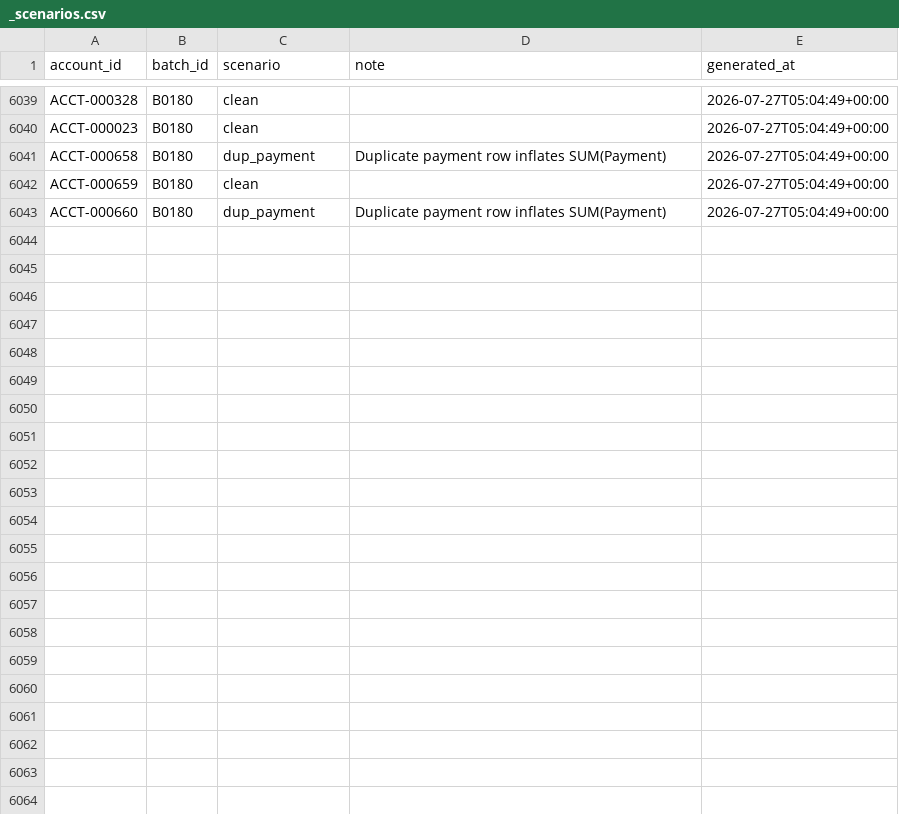
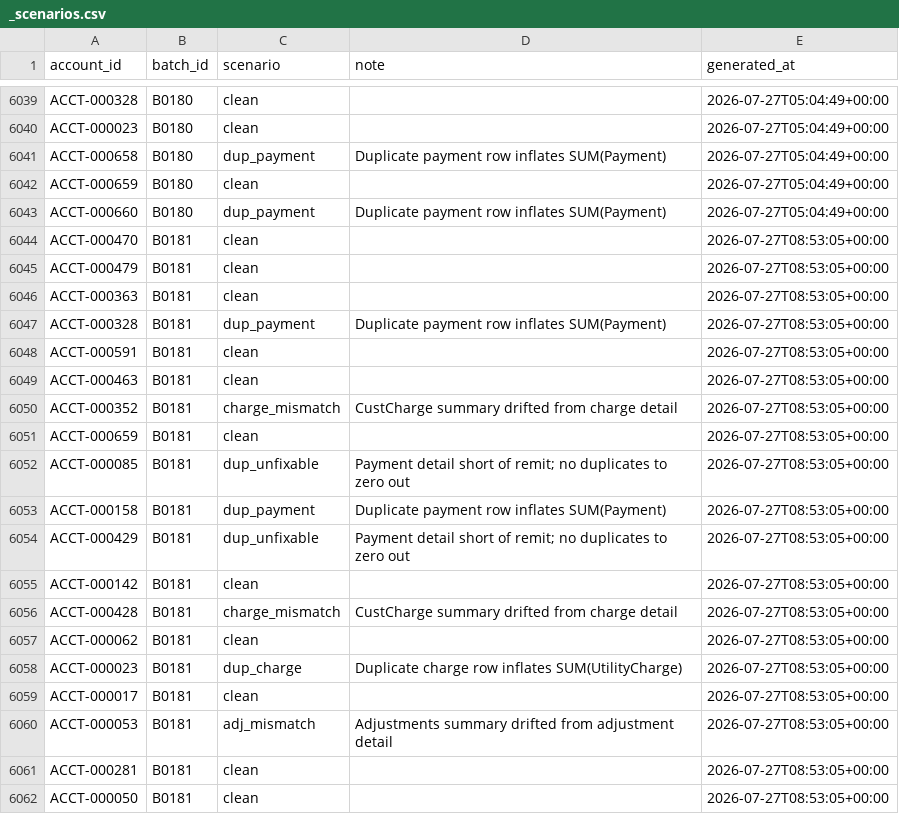
Before and after one commit to jelendu/remit-reconciliation-engine, a CSV file: data_gen/output/_scenarios.csv, drawn as a sheet; only a part is shown, gaps mark what is left out; the diff covers the shown part only; the diff names each change by its address in the sheet, - before the commit and + after, or states it on an @@ line.

```diff
--- a/data_gen/output/_scenarios.csv
+++ b/data_gen/output/_scenarios.csv
+row 6044: ACCT-000470 | B0181 | clean |  | 2026-07-27T08:53:05+00:00
+row 6045: ACCT-000479 | B0181 | clean |  | 2026-07-27T08:53:05+00:00
+row 6046: ACCT-000363 | B0181 | clean |  | 2026-07-27T08:53:05+00:00
+row 6047: ACCT-000328 | B0181 | dup_payment | Duplicate payment row inflates SUM(Payment) | 2026-07-27T08:53:05+00:00
+row 6048: ACCT-000591 | B0181 | clean |  | 2026-07-27T08:53:05+00:00
+row 6049: ACCT-000463 | B0181 | clean |  | 2026-07-27T08:53:05+00:00
+row 6050: ACCT-000352 | B0181 | charge_mismatch | CustCharge summary drifted from charge detail | 2026-07-27T08:53:05+00:00
+row 6051: ACCT-000659 | B0181 | clean |  | 2026-07-27T08:53:05+00:00
+row 6052: ACCT-000085 | B0181 | dup_unfixable | Payment detail short of remit; no duplicates to zero out | 2026-07-27T08:53:05+00:00
+row 6053: ACCT-000158 | B0181 | dup_payment | Duplicate payment row inflates SUM(Payment) | 2026-07-27T08:53:05+00:00
+row 6054: ACCT-000429 | B0181 | dup_unfixable | Payment detail short of remit; no duplicates to zero out | 2026-07-27T08:53:05+00:00
+row 6055: ACCT-000142 | B0181 | clean |  | 2026-07-27T08:53:05+00:00
+row 6056: ACCT-000428 | B0181 | charge_mismatch | CustCharge summary drifted from charge detail | 2026-07-27T08:53:05+00:00
+row 6057: ACCT-000062 | B0181 | clean |  | 2026-07-27T08:53:05+00:00
+row 6058: ACCT-000023 | B0181 | dup_charge | Duplicate charge row inflates SUM(UtilityCharge) | 2026-07-27T08:53:05+00:00
+row 6059: ACCT-000017 | B0181 | clean |  | 2026-07-27T08:53:05+00:00
+row 6060: ACCT-000053 | B0181 | adj_mismatch | Adjustments summary drifted from adjustment detail | 2026-07-27T08:53:05+00:00
+row 6061: ACCT-000281 | B0181 | clean |  | 2026-07-27T08:53:05+00:00
+row 6062: ACCT-000050 | B0181 | clean |  | 2026-07-27T08:53:05+00:00
```
Also changed, not shown: 14 added rows elsewhere in this file, data_gen/output/adjustment_amts.csv, data_gen/output/cust_charges.csv, 17 other files.
